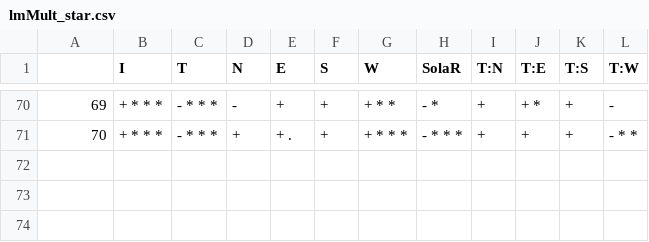
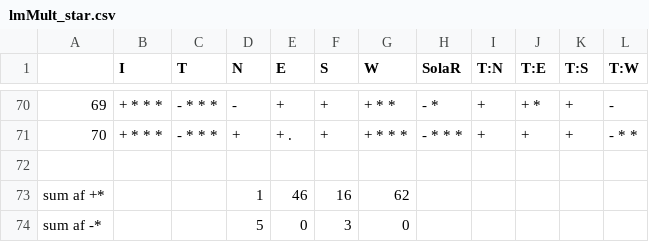
Before and after one commit to Antonstockmarr/Bachelor, a CSV file: Scripts/lmMult_star.csv, drawn as a sheet; only a part is shown, gaps mark what is left out; the diff names each change by its address in the sheet, - before the commit and + after, or states it on an @@ line.

Commit message:
Update lmMult_star.csv

```diff
--- a/Scripts/lmMult_star.csv
+++ b/Scripts/lmMult_star.csv
+row 72: (empty)
+row 73: sum af +* |  |  | 1 | 46 | 16 | 62
+row 74: sum af -* |  |  | 5 | 0 | 3 | 0
```
